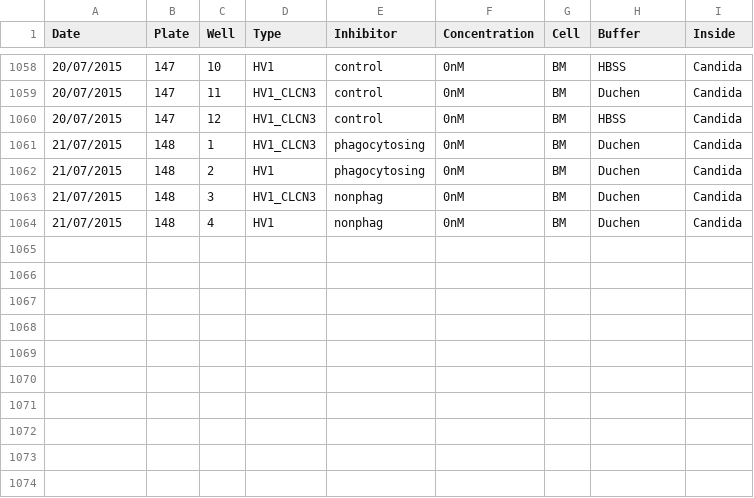
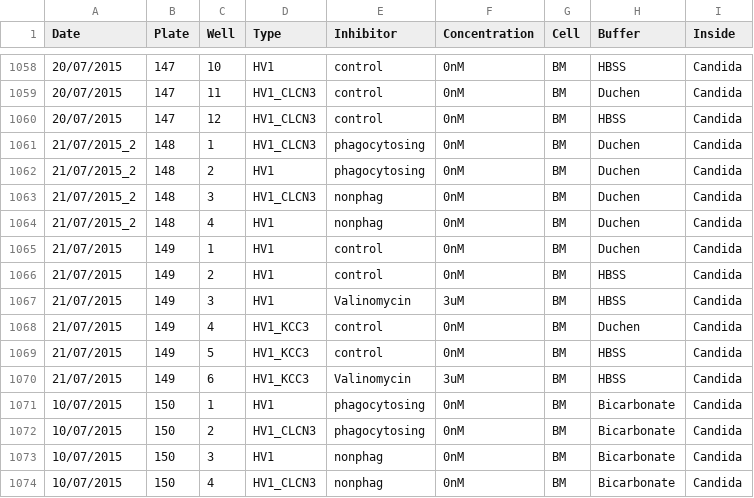
Before and after one commit to pontikos/FooteAssays, a CSV file: Chambers_v5.csv, drawn as a sheet; only a part is shown, gaps mark what is left out.

Commit message:
Chambers_v5.csv

```diff
--- a/Chambers_v5.csv
+++ b/Chambers_v5.csv
@@ -1060,5 +1060,15 @@ Date,Plate,Well,Type,Inhibitor,Concentration,Cell,Buffer,Inside
 20/07/2015,147,12,HV1_CLCN3,control,0nM,BM,HBSS,Candida
-21/07/2015,148,1,HV1_CLCN3,phagocytosing,0nM,BM,Duchen,Candida
-21/07/2015,148,2,HV1,phagocytosing,0nM,BM,Duchen,Candida
-21/07/2015,148,3,HV1_CLCN3,nonphag,0nM,BM,Duchen,Candida
-21/07/2015,148,4,HV1,nonphag,0nM,BM,Duchen,Candida
+21/07/2015_2,148,1,HV1_CLCN3,phagocytosing,0nM,BM,Duchen,Candida
+21/07/2015_2,148,2,HV1,phagocytosing,0nM,BM,Duchen,Candida
+21/07/2015_2,148,3,HV1_CLCN3,nonphag,0nM,BM,Duchen,Candida
+21/07/2015_2,148,4,HV1,nonphag,0nM,BM,Duchen,Candida
+21/07/2015,149,1,HV1,control,0nM,BM,Duchen,Candida
+21/07/2015,149,2,HV1,control,0nM,BM,HBSS,Candida
+21/07/2015,149,3,HV1,Valinomycin,3uM,BM,HBSS,Candida
+21/07/2015,149,4,HV1_KCC3,control,0nM,BM,Duchen,Candida
+21/07/2015,149,5,HV1_KCC3,control,0nM,BM,HBSS,Candida
+21/07/2015,149,6,HV1_KCC3,Valinomycin,3uM,BM,HBSS,Candida
+10/07/2015,150,1,HV1,phagocytosing,0nM,BM,Bicarbonate,Candida
+10/07/2015,150,2,HV1_CLCN3,phagocytosing,0nM,BM,Bicarbonate,Candida
+10/07/2015,150,3,HV1,nonphag,0nM,BM,Bicarbonate,Candida
+10/07/2015,150,4,HV1_CLCN3,nonphag,0nM,BM,Bicarbonate,Candida
```
